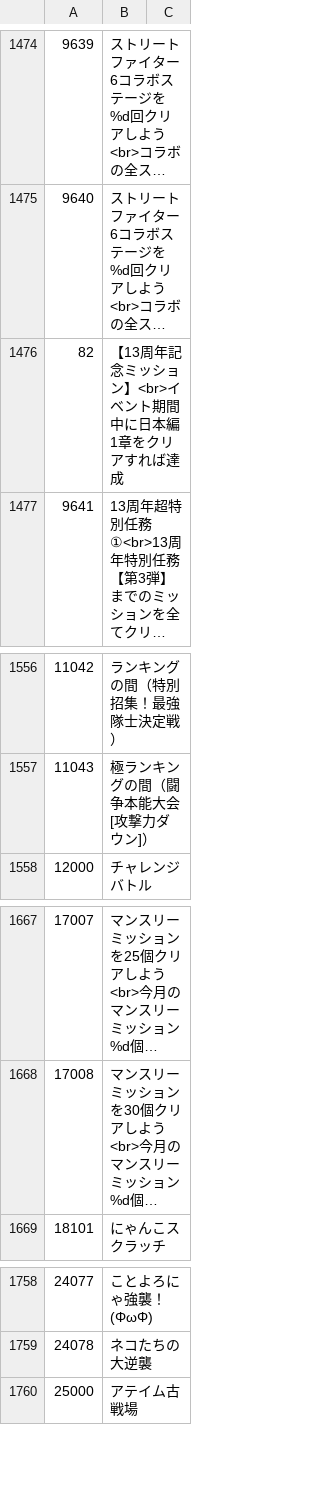
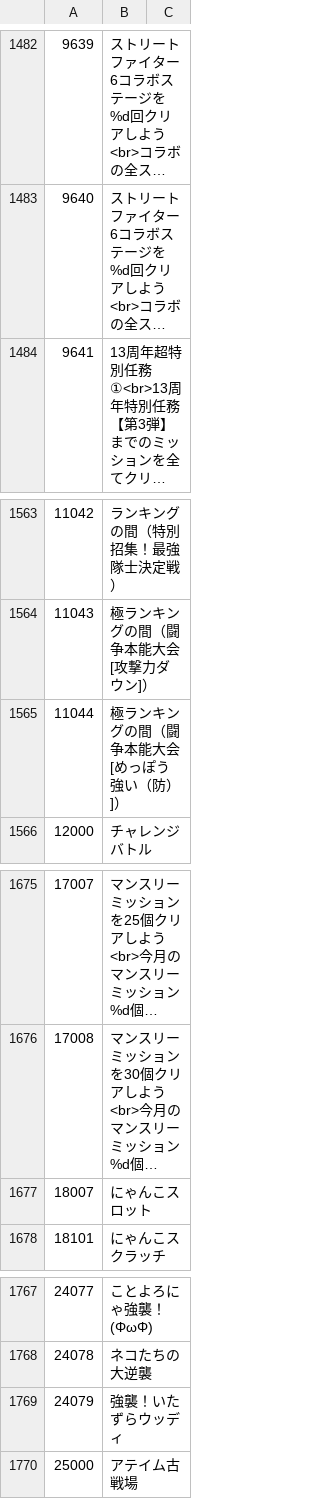
Before and after one commit to sinsuirakv0/KBC-rakv0-event, a CSV file: data/sale_name.csv, drawn as a sheet; only a part is shown, gaps mark what is left out; long unchanged cells end in …; removed rows and columns are numbered as before the commit, all else as after; the diff covers the shown part only; the diff names each change by its address in the sheet, - before the commit and + after, or states it on an @@ line.

```diff
--- a/data/sale_name.csv
+++ b/data/sale_name.csv
-row 1476: 82 | 【13周年記念ミッション】<br>イベント期間中に日本編1章をクリアすれば達成
+row 1565: 11044 | 極ランキングの間（闘争本能大会[めっぽう強い（防）]）
+row 1677: 18007 | にゃんこスロット
+row 1769: 24079 | 強襲！いたずらウッディ
```
Also changed, not shown: 10 added rows and 2 removed rows elsewhere in this file.
